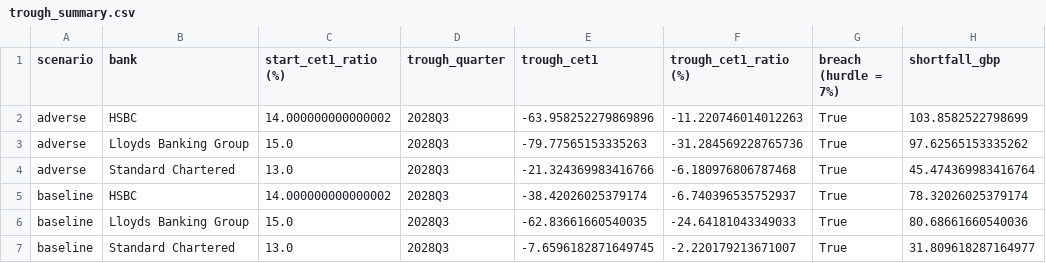
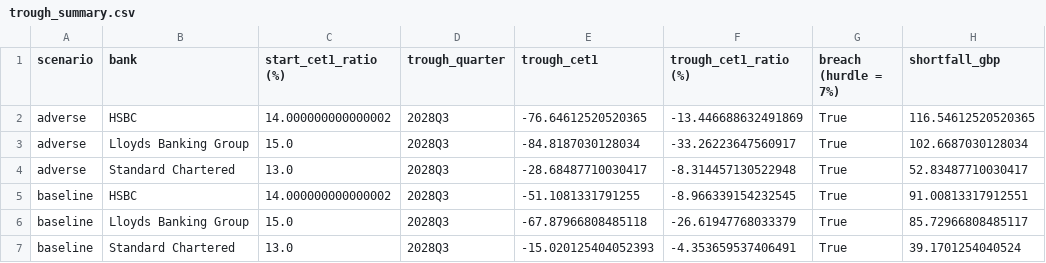
Before and after one commit to HSSC01/macro-financial-stress-testing, a CSV file: outputs/tables/trough_summary.csv, drawn as a sheet.

```diff
--- a/outputs/tables/trough_summary.csv
+++ b/outputs/tables/trough_summary.csv
@@ -1,7 +1,7 @@
 scenario,bank,start_cet1_ratio (%),trough_quarter,trough_cet1,trough_cet1_ratio (%),breach (hurdle = 7%),shortfall_gbp
-adverse,HSBC,14.000000000000002,2028Q3,-63.958252279869896,-11.220746014012263,True,103.8582522798699
-adverse,Lloyds Banking Group,15.0,2028Q3,-79.77565153335263,-31.284569228765736,True,97.62565153335262
-adverse,Standard Chartered,13.0,2028Q3,-21.324369983416766,-6.180976806787468,True,45.474369983416764
-baseline,HSBC,14.000000000000002,2028Q3,-38.42026025379174,-6.740396535752937,True,78.32026025379174
-baseline,Lloyds Banking Group,15.0,2028Q3,-62.83661660540035,-24.64181043349033,True,80.68661660540036
-baseline,Standard Chartered,13.0,2028Q3,-7.6596182871649745,-2.220179213671007,True,31.809618287164977
+adverse,HSBC,14.000000000000002,2028Q3,-76.64612520520365,-13.446688632491869,True,116.54612520520365
+adverse,Lloyds Banking Group,15.0,2028Q3,-84.8187030128034,-33.26223647560917,True,102.6687030128034
+adverse,Standard Chartered,13.0,2028Q3,-28.68487710030417,-8.314457130522948,True,52.83487710030417
+baseline,HSBC,14.000000000000002,2028Q3,-51.1081331791255,-8.966339154232545,True,91.00813317912551
+baseline,Lloyds Banking Group,15.0,2028Q3,-67.87966808485118,-26.61947768033379,True,85.72966808485117
+baseline,Standard Chartered,13.0,2028Q3,-15.020125404052393,-4.353659537406491,True,39.1701254040524
```
Also changed, not shown: outputs/tables/cet1_ratio_paths.csv, outputs/tables/loss_paths.csv, 19 other files.
